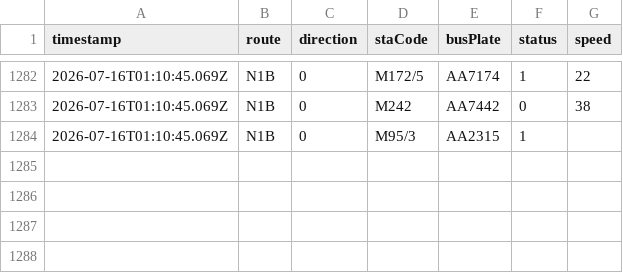
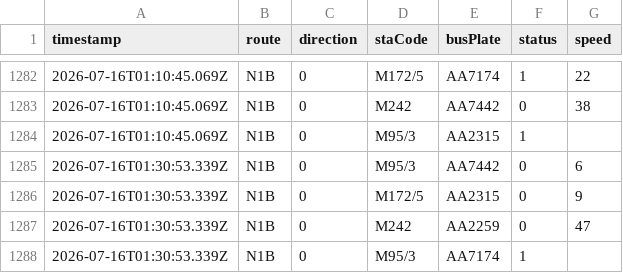
Before and after one commit to ChiHin-Lio/macau-gtfs-data, a CSV file: raw_logs/N1B.csv, drawn as a sheet; only a part is shown, gaps mark what is left out.

Commit message:
scraper: update N1B.csv via Cloudflare Worker

```diff
--- a/raw_logs/N1B.csv
+++ b/raw_logs/N1B.csv
@@ -1284 +1284,5 @@ timestamp,route,direction,staCode,busPlate,status,speed
 2026-07-16T01:10:45.069Z,N1B,0,M95/3,AA2315,1,
+2026-07-16T01:30:53.339Z,N1B,0,M95/3,AA7442,0,6
+2026-07-16T01:30:53.339Z,N1B,0,M172/5,AA2315,0,9
+2026-07-16T01:30:53.339Z,N1B,0,M242,AA2259,0,47
+2026-07-16T01:30:53.339Z,N1B,0,M95/3,AA7174,1,
```
